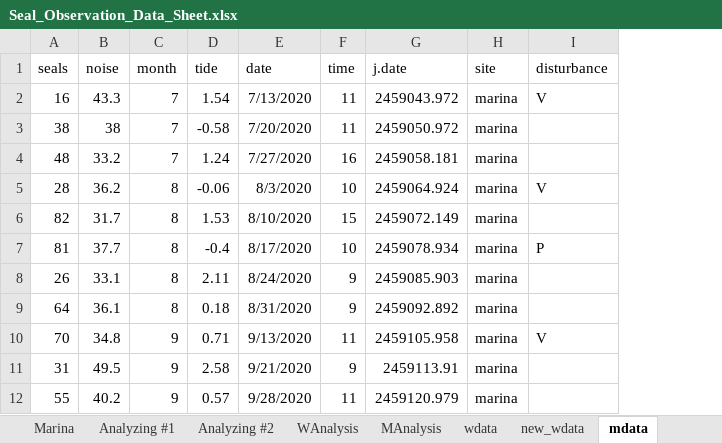
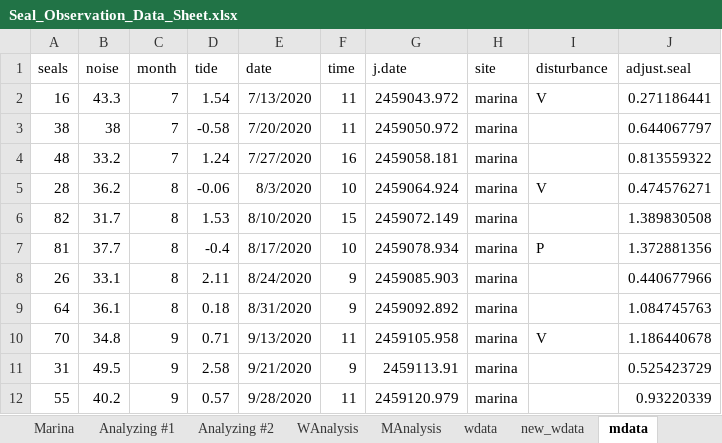
Before and after one commit to bankheak/habor-seal, an Excel workbook: data/Seal_Observation_Data_Sheet.xlsx, sheet mdata, drawn as a sheet; only a part is shown; values as stored, in another font and other column widths than the file's, no borders; the diff names each change by its address in the sheet, - before the commit and + after, or states it on an @@ line.

Commit message:
haul-out adjustments

```diff
--- a/data/Seal_Observation_Data_Sheet.xlsx (sheet mdata)
+++ b/data/Seal_Observation_Data_Sheet.xlsx (sheet mdata)
+column J (adjust.seal), rows 2-12: 0.271186441 | 0.644067797 | 0.813559322 | 0.474576271 | 1.389830508 | 1.372881356 | 0.440677966 | 1.084745763 | 1.186440678 | 0.525423729 | 0.93220339
```
Also changed, not shown: sheet new_wdata, 6 other files.
